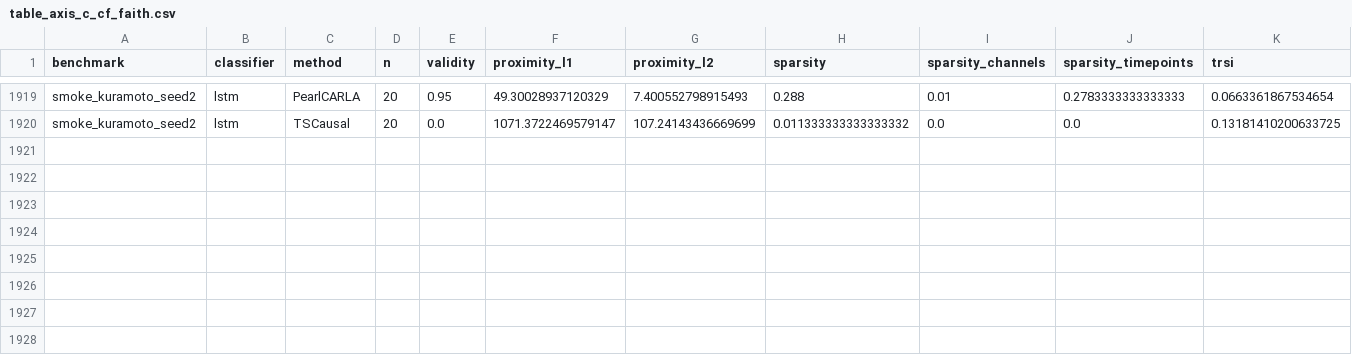
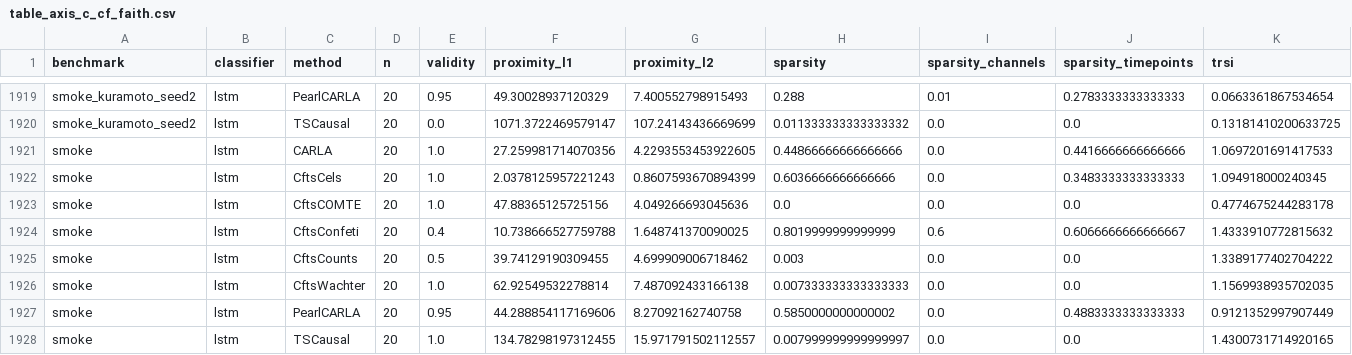
Before and after one commit to Healthpy/causaltemp-xai, a CSV file: results/tables/table_axis_c_cf_faith.csv, drawn as a sheet; only a part is shown, gaps mark what is left out; rows hold the shown columns only; the diff names each change by its address in the sheet, - before the commit and + after, or states it on an @@ line.

```diff
--- a/results/tables/table_axis_c_cf_faith.csv
+++ b/results/tables/table_axis_c_cf_faith.csv
+row 1921: smoke | lstm | CARLA | 20 | 1.0 | 27.259981714070356 | 4.2293553453922605 | 0.44866666666666666 | 0.0 | 0.4416666666666666 | 1.0697201691417533
+row 1922: smoke | lstm | CftsCels | 20 | 1.0 | 2.0378125957221243 | 0.8607593670894399 | 0.6036666666666666 | 0.0 | 0.3483333333333333 | 1.094918000240345
+row 1923: smoke | lstm | CftsCOMTE | 20 | 1.0 | 47.88365125725156 | 4.049266693045636 | 0.0 | 0.0 | 0.0 | 0.4774675244283178
+row 1924: smoke | lstm | CftsConfeti | 20 | 0.4 | 10.738666527759788 | 1.648741370090025 | 0.8019999999999999 | 0.6 | 0.6066666666666667 | 1.4333910772815632
+row 1925: smoke | lstm | CftsCounts | 20 | 0.5 | 39.74129190309455 | 4.699909006718462 | 0.003 | 0.0 | 0.0 | 1.3389177402704222
+row 1926: smoke | lstm | CftsWachter | 20 | 1.0 | 62.92549532278814 | 7.487092433166138 | 0.007333333333333333 | 0.0 | 0.0 | 1.1569938935702035
+row 1927: smoke | lstm | PearlCARLA | 20 | 0.95 | 44.288854117169606 | 8.27092162740758 | 0.5850000000000002 | 0.0 | 0.4883333333333333 | 0.9121352997907449
+row 1928: smoke | lstm | TSCausal | 20 | 1.0 | 134.78298197312455 | 15.971791502112557 | 0.007999999999999997 | 0.0 | 0.0 | 1.4300731714920165
```
Also changed, not shown: results/smoke/lstm/per_instance.csv, 33 other files.
